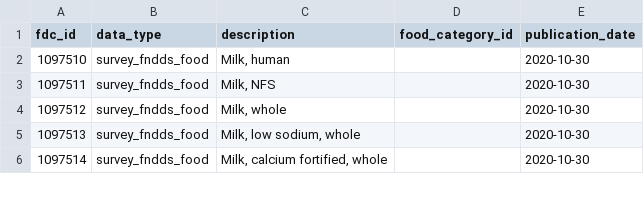
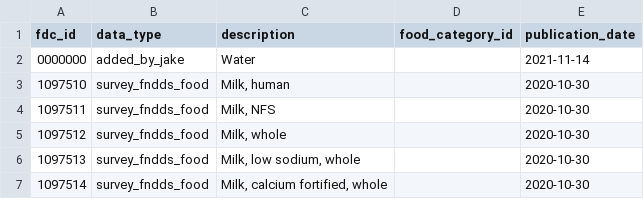
Before and after one commit to jake-brandt/vita-bot, a CSV file: data/food.csv, drawn as a sheet; only a part is shown.

Commit message:
Adding water as a food

```diff
--- a/data/food.csv
+++ b/data/food.csv
@@ -1,2 +1,3 @@
 "fdc_id","data_type","description","food_category_id","publication_date"
+"0000000","added_by_jake","Water","","2021-11-14"
 "1097510","survey_fndds_food","Milk, human","","2020-10-30"
```
